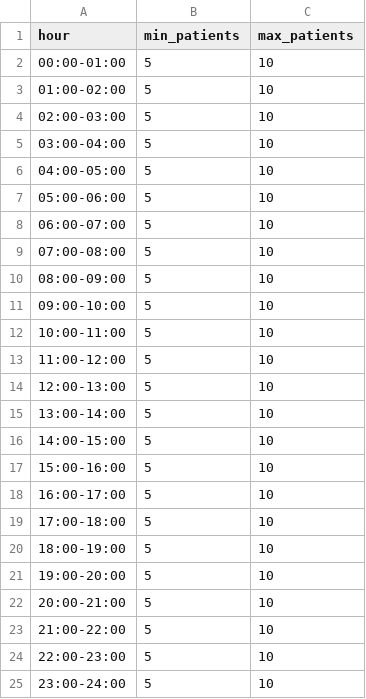
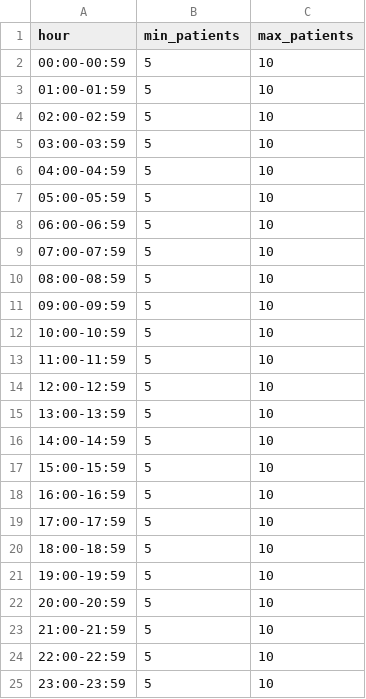
Before and after one commit to wicebing/SimulationER, a CSV file: settings/ersimulation_default.csv, drawn as a sheet.

```diff
--- a/settings/ersimulation_default.csv
+++ b/settings/ersimulation_default.csv
@@ -1,25 +1,25 @@
 hour,min_patients,max_patients
-00:00-01:00,5,10
-01:00-02:00,5,10
-02:00-03:00,5,10
-03:00-04:00,5,10
-04:00-05:00,5,10
-05:00-06:00,5,10
-06:00-07:00,5,10
-07:00-08:00,5,10
-08:00-09:00,5,10
-09:00-10:00,5,10
-10:00-11:00,5,10
-11:00-12:00,5,10
-12:00-13:00,5,10
-13:00-14:00,5,10
-14:00-15:00,5,10
-15:00-16:00,5,10
-16:00-17:00,5,10
-17:00-18:00,5,10
-18:00-19:00,5,10
-19:00-20:00,5,10
-20:00-21:00,5,10
-21:00-22:00,5,10
-22:00-23:00,5,10
-23:00-24:00,5,10
+00:00-00:59,5,10
+01:00-01:59,5,10
+02:00-02:59,5,10
+03:00-03:59,5,10
+04:00-04:59,5,10
+05:00-05:59,5,10
+06:00-06:59,5,10
+07:00-07:59,5,10
+08:00-08:59,5,10
+09:00-09:59,5,10
+10:00-10:59,5,10
+11:00-11:59,5,10
+12:00-12:59,5,10
+13:00-13:59,5,10
+14:00-14:59,5,10
+15:00-15:59,5,10
+16:00-16:59,5,10
+17:00-17:59,5,10
+18:00-18:59,5,10
+19:00-19:59,5,10
+20:00-20:59,5,10
+21:00-21:59,5,10
+22:00-22:59,5,10
+23:00-23:59,5,10
```
Also changed, not shown: 3 other files.
